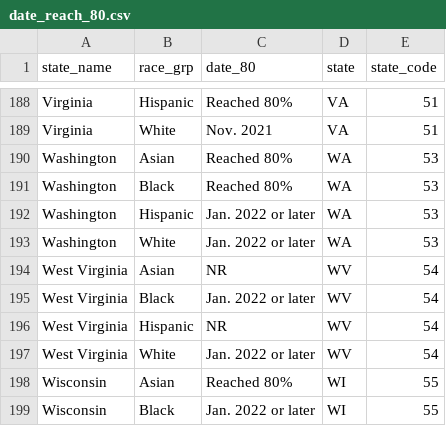
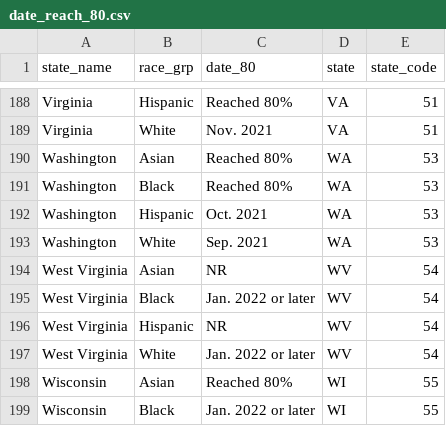
Before and after one commit to PPML/vax_equity_tracker, a CSV file: estimates/date_reach_80.csv, drawn as a sheet; only a part is shown, gaps mark what is left out.

Commit message:
Fix CDC data lag
Fix CDC reporting lag

```diff
--- a/estimates/date_reach_80.csv
+++ b/estimates/date_reach_80.csv
@@ -191,4 +191,4 @@
 "Washington","Black","Reached 80%","WA","53"
-"Washington","Hispanic","Jan. 2022 or later","WA","53"
-"Washington","White","Jan. 2022 or later","WA","53"
+"Washington","Hispanic","Oct. 2021","WA","53"
+"Washington","White","Sep. 2021","WA","53"
 "West Virginia","Asian","NR","WV","54"
```
Also changed, not shown: 4 other files.
